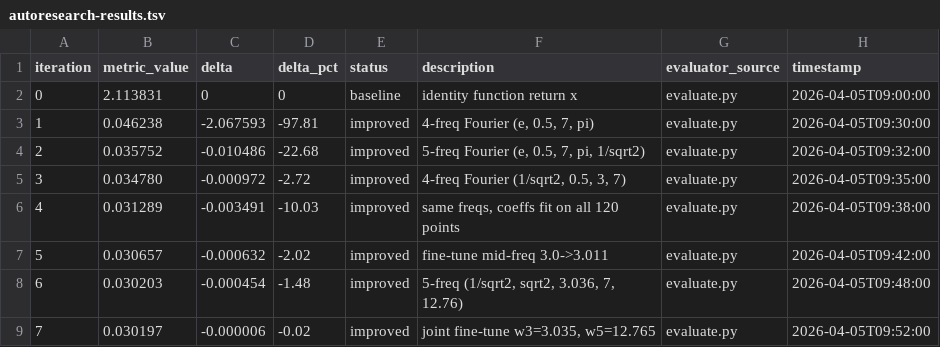
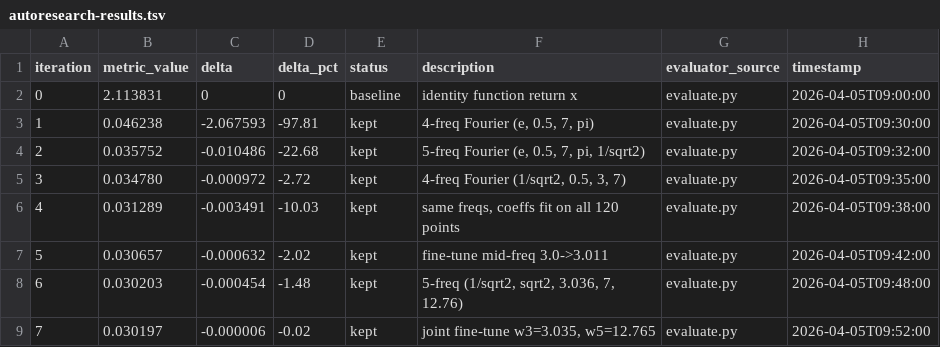
Before and after one commit to wjgoarxiv/autoresearch-skill, a TSV file: examples/function-fitting/autoresearch-results.tsv, drawn as a sheet.

```diff
--- a/examples/function-fitting/autoresearch-results.tsv
+++ b/examples/function-fitting/autoresearch-results.tsv
@@ -2,8 +2,8 @@ iteration	metric_value	delta	delta_pct	status	description	evaluator_source	times
 0	2.113831	0	0	baseline	identity function return x	evaluate.py	2026-04-05T09:00:00
-1	0.046238	-2.067593	-97.81	improved	4-freq Fourier (e, 0.5, 7, pi)	evaluate.py	2026-04-05T09:30:00
-2	0.035752	-0.010486	-22.68	improved	5-freq Fourier (e, 0.5, 7, pi, 1/sqrt2)	evaluate.py	2026-04-05T09:32:00
-3	0.034780	-0.000972	-2.72	improved	4-freq Fourier (1/sqrt2, 0.5, 3, 7)	evaluate.py	2026-04-05T09:35:00
-4	0.031289	-0.003491	-10.03	improved	same freqs, coeffs fit on all 120 points	evaluate.py	2026-04-05T09:38:00
-5	0.030657	-0.000632	-2.02	improved	fine-tune mid-freq 3.0->3.011	evaluate.py	2026-04-05T09:42:00
-6	0.030203	-0.000454	-1.48	improved	5-freq (1/sqrt2, sqrt2, 3.036, 7, 12.76)	evaluate.py	2026-04-05T09:48:00
-7	0.030197	-0.000006	-0.02	improved	joint fine-tune w3=3.035, w5=12.765	evaluate.py	2026-04-05T09:52:00
+1	0.046238	-2.067593	-97.81	kept	4-freq Fourier (e, 0.5, 7, pi)	evaluate.py	2026-04-05T09:30:00
+2	0.035752	-0.010486	-22.68	kept	5-freq Fourier (e, 0.5, 7, pi, 1/sqrt2)	evaluate.py	2026-04-05T09:32:00
+3	0.034780	-0.000972	-2.72	kept	4-freq Fourier (1/sqrt2, 0.5, 3, 7)	evaluate.py	2026-04-05T09:35:00
+4	0.031289	-0.003491	-10.03	kept	same freqs, coeffs fit on all 120 points	evaluate.py	2026-04-05T09:38:00
+5	0.030657	-0.000632	-2.02	kept	fine-tune mid-freq 3.0->3.011	evaluate.py	2026-04-05T09:42:00
+6	0.030203	-0.000454	-1.48	kept	5-freq (1/sqrt2, sqrt2, 3.036, 7, 12.76)	evaluate.py	2026-04-05T09:48:00
+7	0.030197	-0.000006	-0.02	kept	joint fine-tune w3=3.035, w5=12.765	evaluate.py	2026-04-05T09:52:00
```
Also changed, not shown: examples/code-optimization/autoresearch-results.tsv, examples/literature-review/autoresearch-results.tsv, 31 other files.
